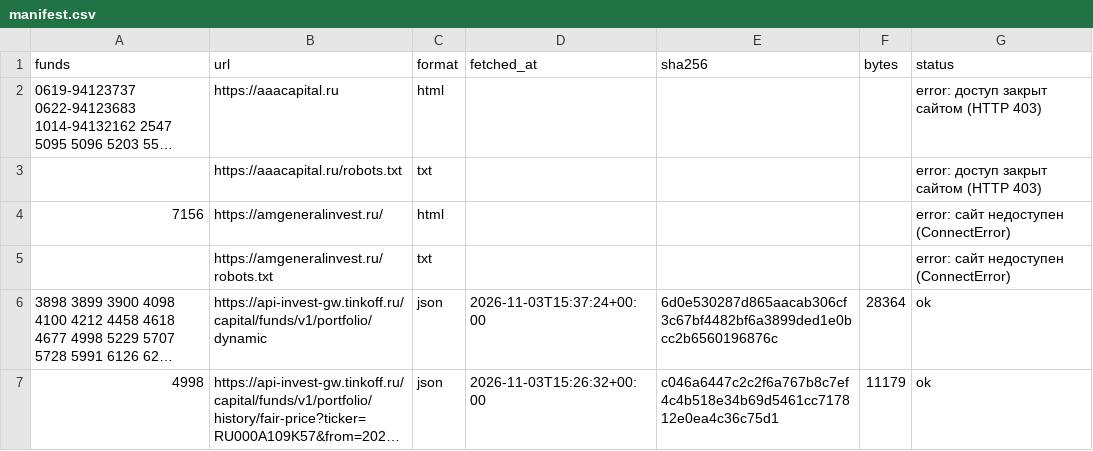
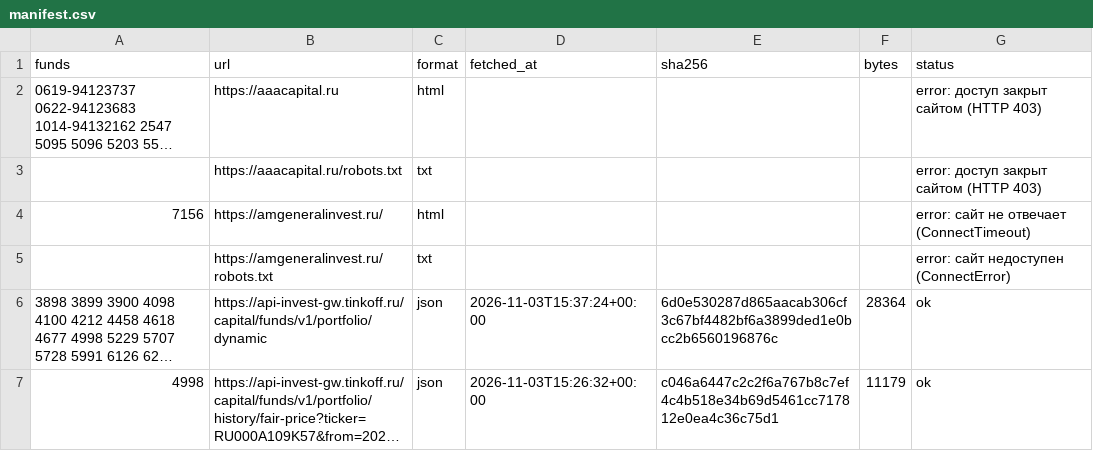
Before and after one commit to Tima1117/Algo_test, a CSV file: data/manifest.csv, drawn as a sheet; only a part is shown; long unchanged cells end in ….

```diff
--- a/data/manifest.csv
+++ b/data/manifest.csv
@@ -3,3 +3,3 @@ funds,url,format,fetched_at,sha256,bytes,status
 ,https://aaacapital.ru/robots.txt,txt,,,,error: доступ закрыт сайтом (HTTP 403)
-7156,https://amgeneralinvest.ru/,html,,,,error: сайт недоступен (ConnectError)
+7156,https://amgeneralinvest.ru/,html,,,,error: сайт не отвечает (ConnectTimeout)
 ,https://amgeneralinvest.ru/robots.txt,txt,,,,error: сайт недоступен (ConnectError)
```
Also changed, not shown: 5 other files.
